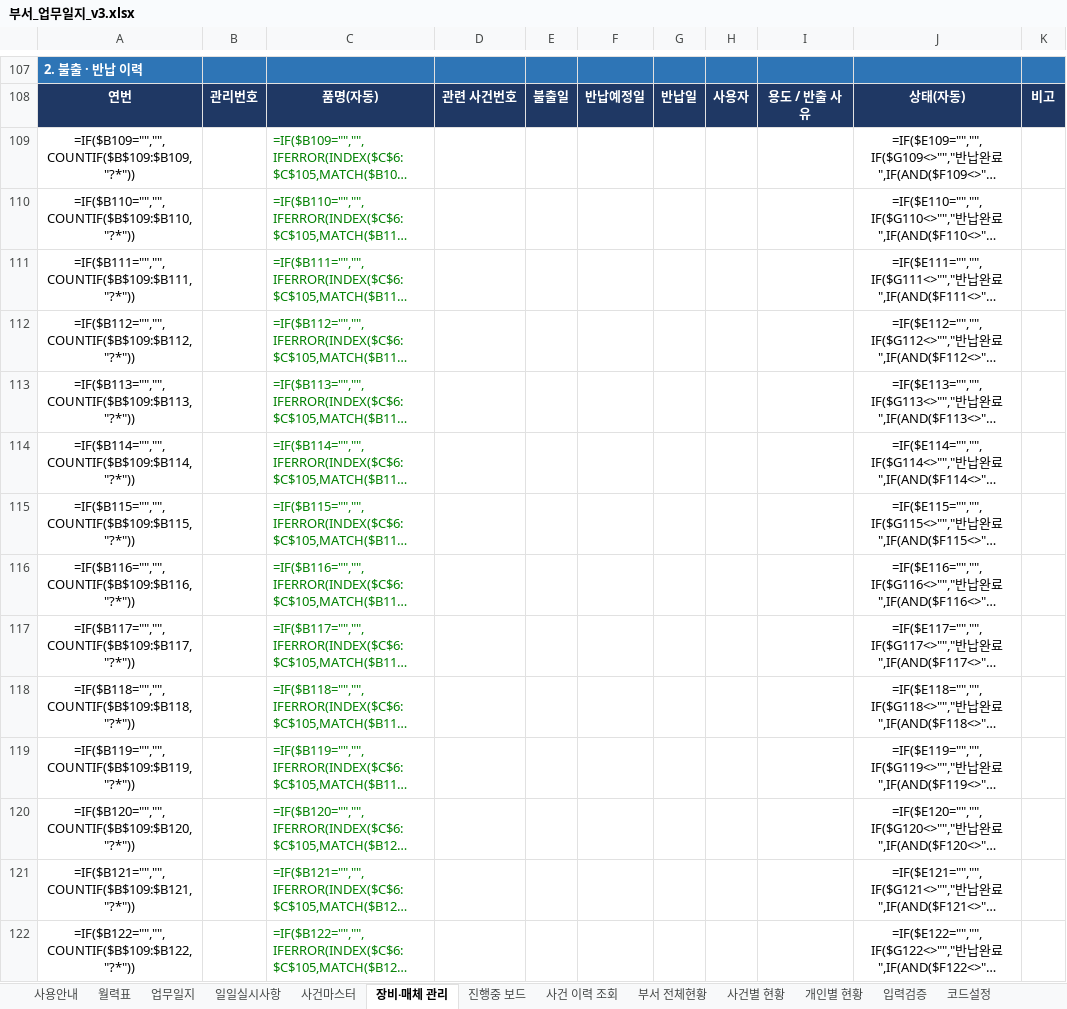
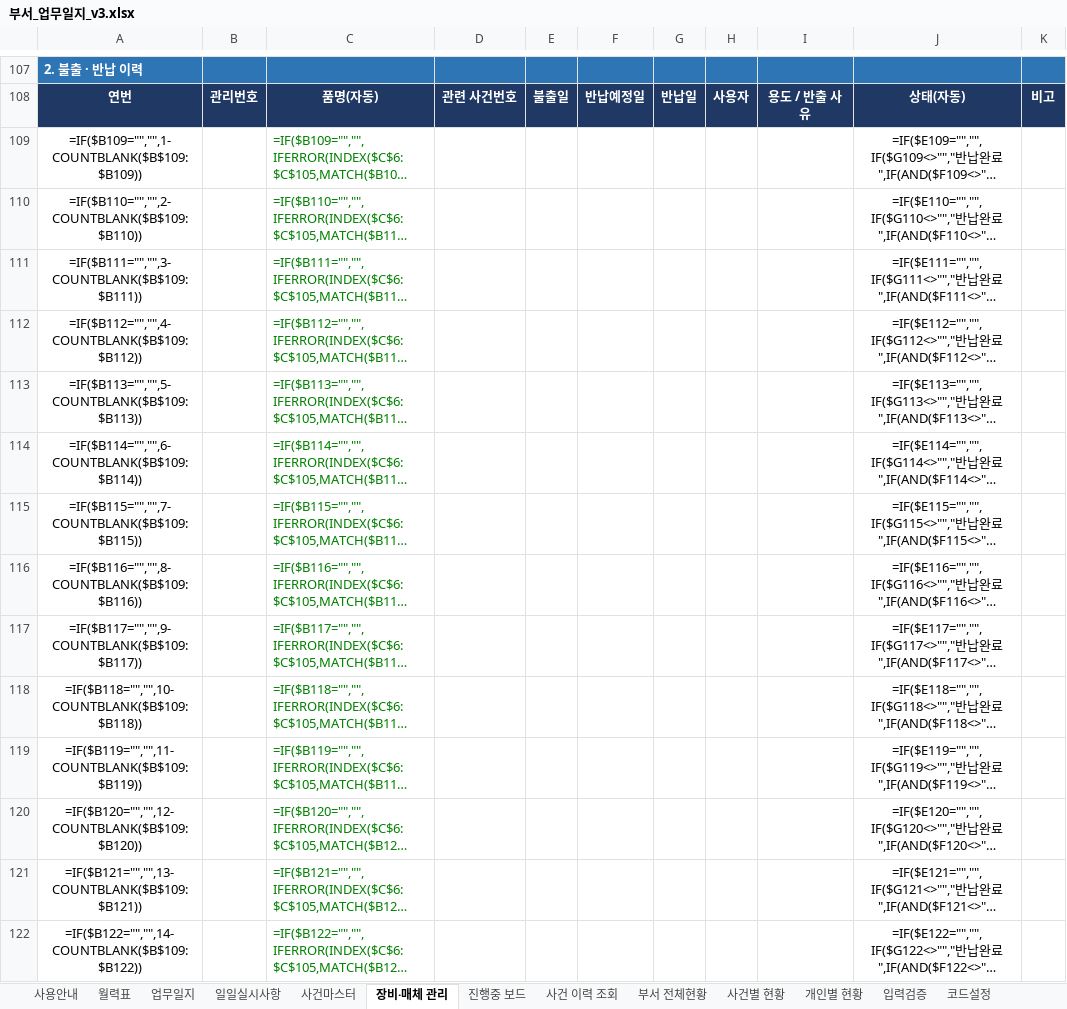
Before and after one commit to Codean-k/live-trade, an Excel workbook: 업무일지/부서_업무일지_v3.xlsx, sheet 장비·매체 관리, drawn as a sheet; only a part is shown, gaps mark what is left out; long unchanged cells end in …; values as stored, in another font and other column widths than the file's, no borders; formulas without a stored value are shown as written; conditional formats not drawn; the diff covers the shown part only; the diff names each change by its address in the sheet, - before the commit and + after, or states it on an @@ line.

```diff
--- a/업무일지/부서_업무일지_v3.xlsx (sheet 장비·매체 관리)
+++ b/업무일지/부서_업무일지_v3.xlsx (sheet 장비·매체 관리)
-A109: =IF($B109="","",COUNTIF($B$109:$B109,"?*"))
+A109: =IF($B109="","",1-COUNTBLANK($B$109:$B109))
-A110: =IF($B110="","",COUNTIF($B$109:$B110,"?*"))
+A110: =IF($B110="","",2-COUNTBLANK($B$109:$B110))
-A111: =IF($B111="","",COUNTIF($B$109:$B111,"?*"))
+A111: =IF($B111="","",3-COUNTBLANK($B$109:$B111))
-A112: =IF($B112="","",COUNTIF($B$109:$B112,"?*"))
+A112: =IF($B112="","",4-COUNTBLANK($B$109:$B112))
-A113: =IF($B113="","",COUNTIF($B$109:$B113,"?*"))
+A113: =IF($B113="","",5-COUNTBLANK($B$109:$B113))
-A114: =IF($B114="","",COUNTIF($B$109:$B114,"?*"))
+A114: =IF($B114="","",6-COUNTBLANK($B$109:$B114))
-A115: =IF($B115="","",COUNTIF($B$109:$B115,"?*"))
+A115: =IF($B115="","",7-COUNTBLANK($B$109:$B115))
-A116: =IF($B116="","",COUNTIF($B$109:$B116,"?*"))
+A116: =IF($B116="","",8-COUNTBLANK($B$109:$B116))
-A117: =IF($B117="","",COUNTIF($B$109:$B117,"?*"))
+A117: =IF($B117="","",9-COUNTBLANK($B$109:$B117))
-A118: =IF($B118="","",COUNTIF($B$109:$B118,"?*"))
+A118: =IF($B118="","",10-COUNTBLANK($B$109:$B118))
-A119: =IF($B119="","",COUNTIF($B$109:$B119,"?*"))
+A119: =IF($B119="","",11-COUNTBLANK($B$109:$B119))
-A120: =IF($B120="","",COUNTIF($B$109:$B120,"?*"))
+A120: =IF($B120="","",12-COUNTBLANK($B$109:$B120))
-A121: =IF($B121="","",COUNTIF($B$109:$B121,"?*"))
+A121: =IF($B121="","",13-COUNTBLANK($B$109:$B121))
-A122: =IF($B122="","",COUNTIF($B$109:$B122,"?*"))
+A122: =IF($B122="","",14-COUNTBLANK($B$109:$B122))
```
Also changed, not shown: 386 edited cells elsewhere in this sheet, sheet 입력검증, sheet 업무일지, sheet 사건마스터, sheet 사건별 현황.
